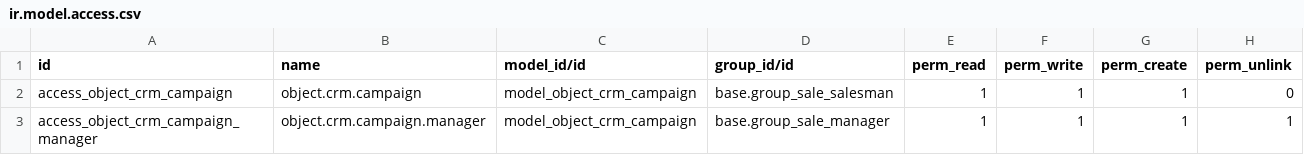
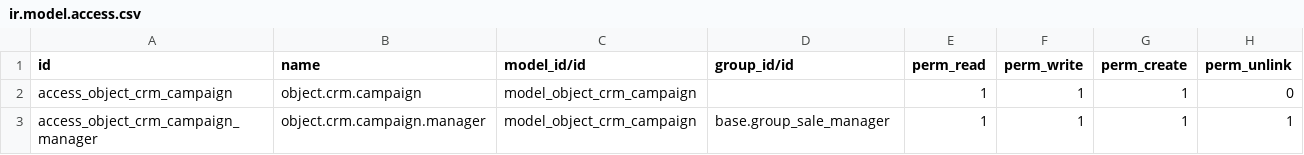
Before and after one commit to vertelab/odoo-product, a CSV file: object_crm_campaign/security/ir.model.access.csv, drawn as a sheet.

Commit message:
object_crm_campaign: removed access right for salesman

```diff
--- a/object_crm_campaign/security/ir.model.access.csv
+++ b/object_crm_campaign/security/ir.model.access.csv
@@ -1,3 +1,3 @@
 id,name,model_id/id,group_id/id,perm_read,perm_write,perm_create,perm_unlink
-access_object_crm_campaign,object.crm.campaign,model_object_crm_campaign,base.group_sale_salesman,1,1,1,0
+access_object_crm_campaign,object.crm.campaign,model_object_crm_campaign,,1,1,1,0
 access_object_crm_campaign_manager,object.crm.campaign.manager,model_object_crm_campaign,base.group_sale_manager,1,1,1,1
```
